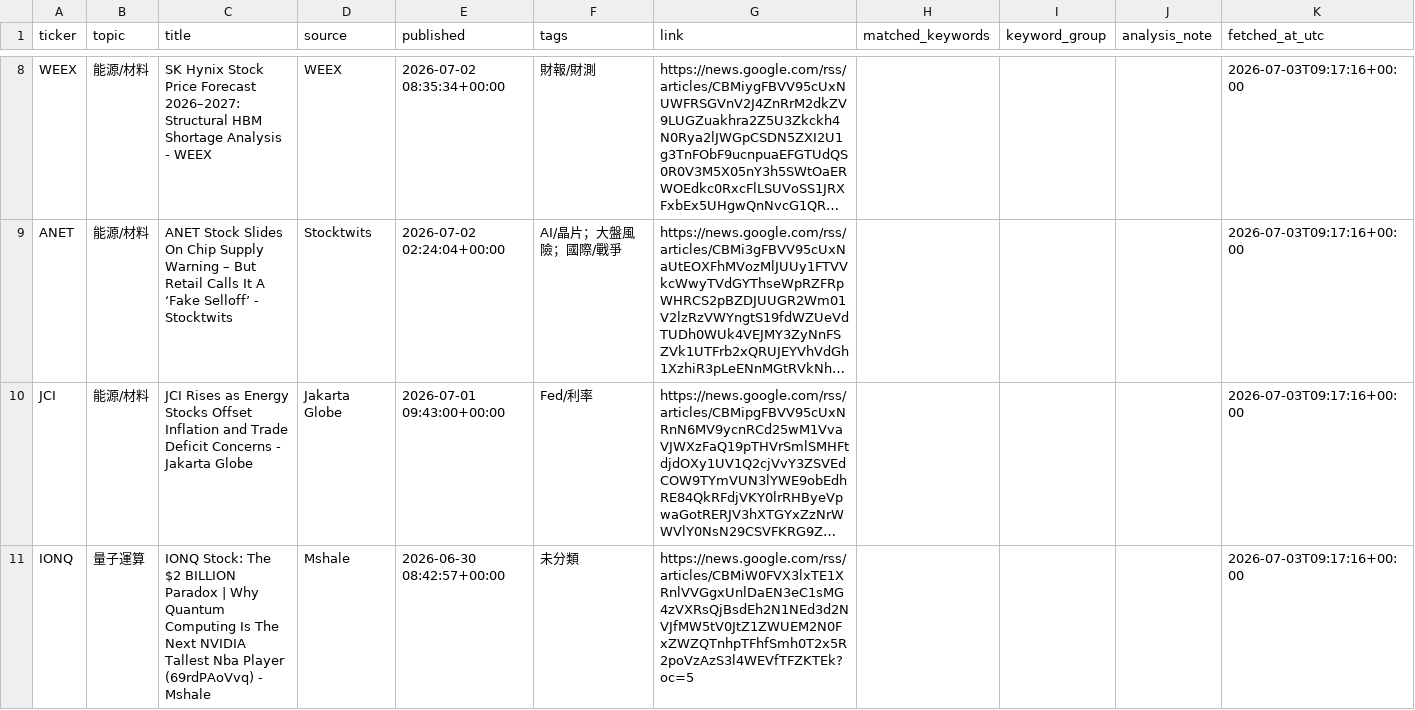
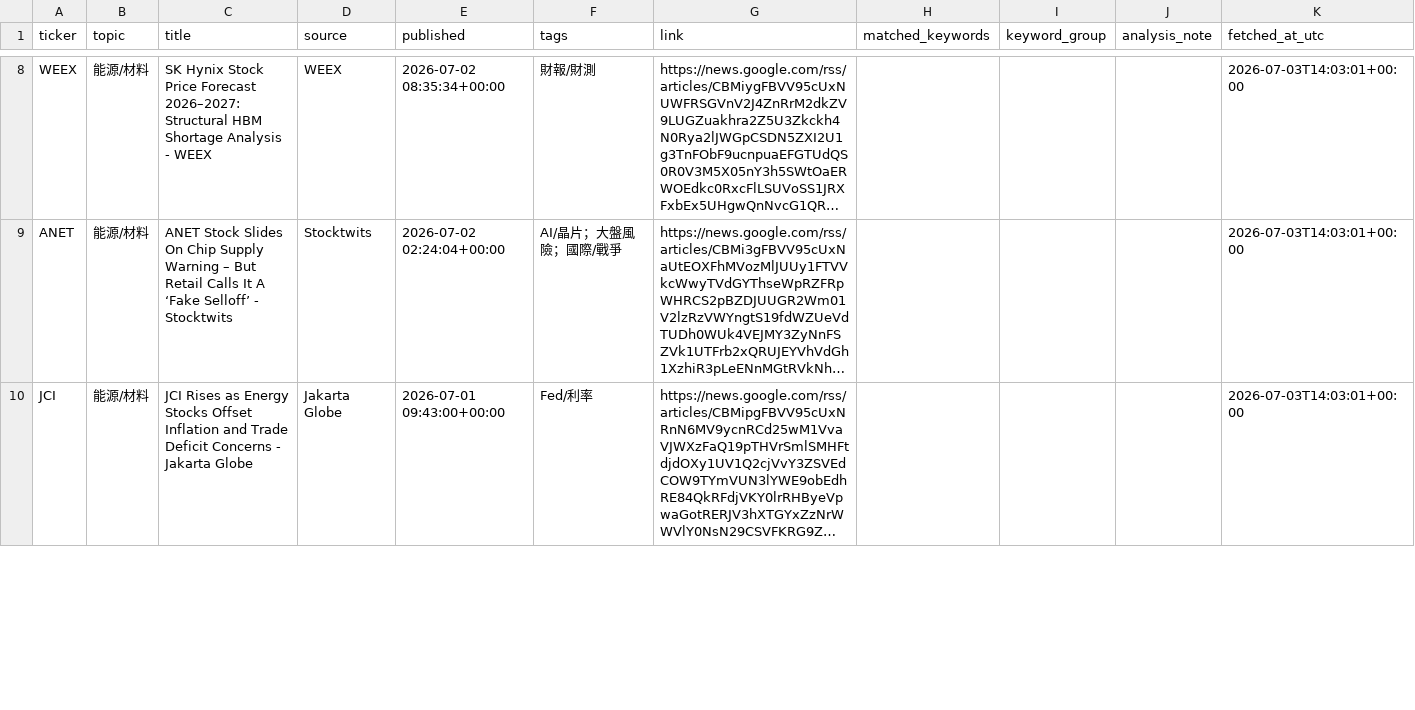
Before and after one commit to eric07079207-star/tech-market-monitor, a CSV file: data/觀察版資料/05_潛力股探索/discovery_mentions.csv, drawn as a sheet; only a part is shown, gaps mark what is left out; long unchanged cells end in …; removed rows and columns are numbered as before the commit, all else as after; the diff covers the shown part only; the diff names each change by its address in the sheet, - before the commit and + after, or states it on an @@ line.

```diff
--- a/data/觀察版資料/05_潛力股探索/discovery_mentions.csv
+++ b/data/觀察版資料/05_潛力股探索/discovery_mentions.csv
-K8:K10 (fetched_at_utc): 2026-07-03T09:17:16+00:00
+K8:K10 (fetched_at_utc): 2026-07-03T14:03:01+00:00
-row 11: IONQ | 量子運算 | IONQ Stock: The $2 BILLION Paradox | Why Quantum Computing Is The Next NVIDIA Tallest Nba Player (69rdPAoVvq) - Mshale | Mshale | 2026-06-30 08:42:57+00:00 | 未分類 | https://news.google.com/rss/articles/CBMiW0FVX3lxTE1XRnlVVGgxUnlDaEN3eC1sMG4zVXRsQjBsdEh2N1NEd3d2NVJfMW5tV0JtZ1ZWUEM2N0FxZWZQTnhpTFhfSmh0T2x5R2poVzAzS3l4WEVfTFZKTEk?oc=5 |  |  |  | 2026-07-03T09:17:16+00:00
```
Also changed, not shown: 1 added row, 2 removed rows and 7 edited cells elsewhere in this file, data/觀察版資料/04_國際新聞/tsla_keyword_news.csv, data/觀察版資料/05_潛力股探索/discovery_news.csv, 54 other files.
